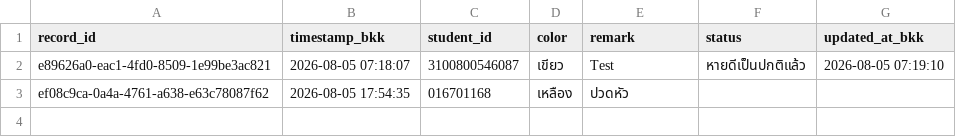
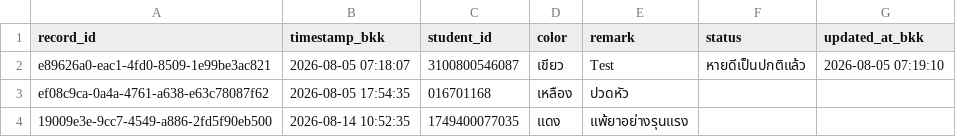
Before and after one commit to PythonianSt/FollowUp, a CSV file: data/followup.csv, drawn as a sheet.

Commit message:
Add follow-up case 1749400077035

```diff
--- a/data/followup.csv
+++ b/data/followup.csv
@@ -3 +3,2 @@ e89626a0-eac1-4fd0-8509-1e99be3ac821,2026-08-05 07:18:07,3100800546087,เขี
 ef08c9ca-0a4a-4761-a638-e63c78087f62,2026-08-05 17:54:35,016701168,เหลือง,ปวดหัว,,
+19009e3e-9cc7-4549-a886-2fd5f90eb500,2026-08-14 10:52:35,1749400077035,แดง,แพ้ยาอย่างรุนแรง,,
```
